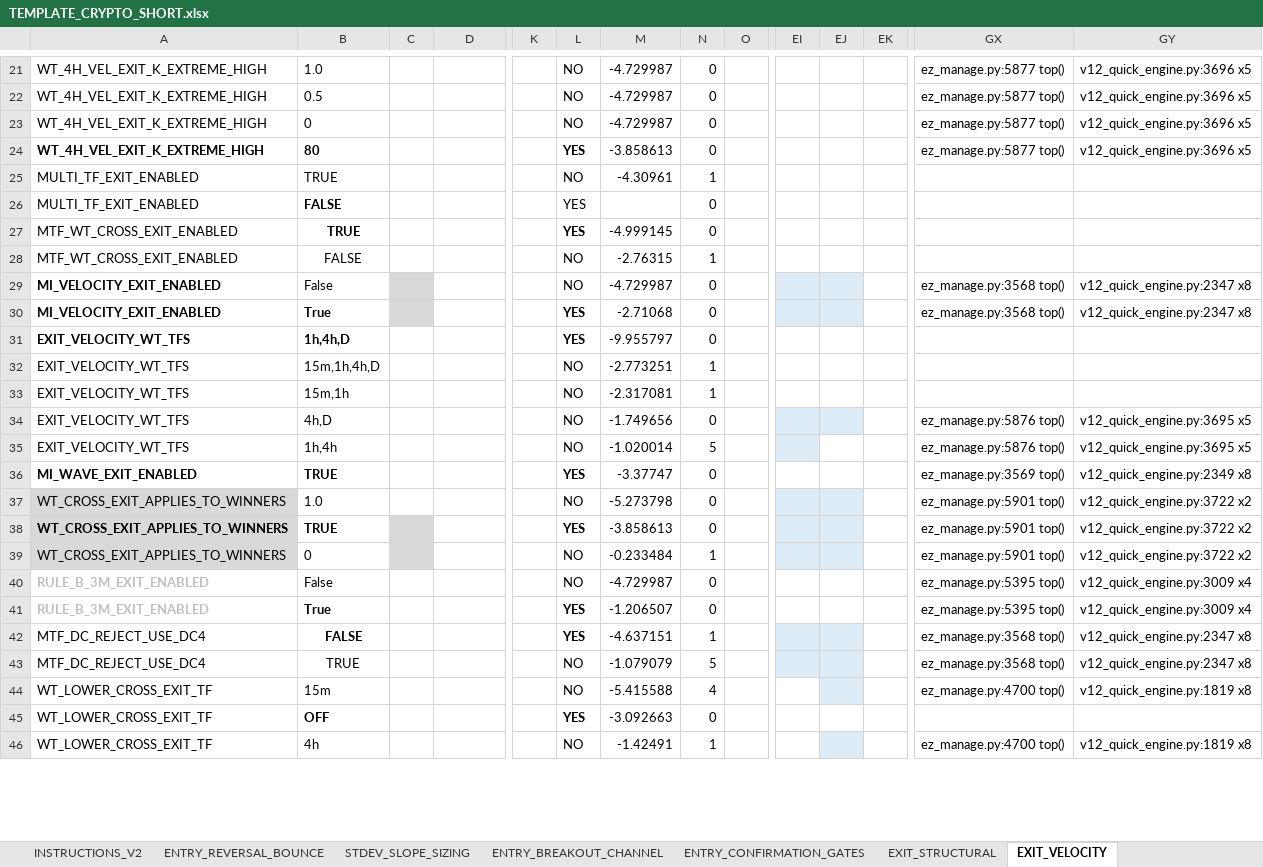
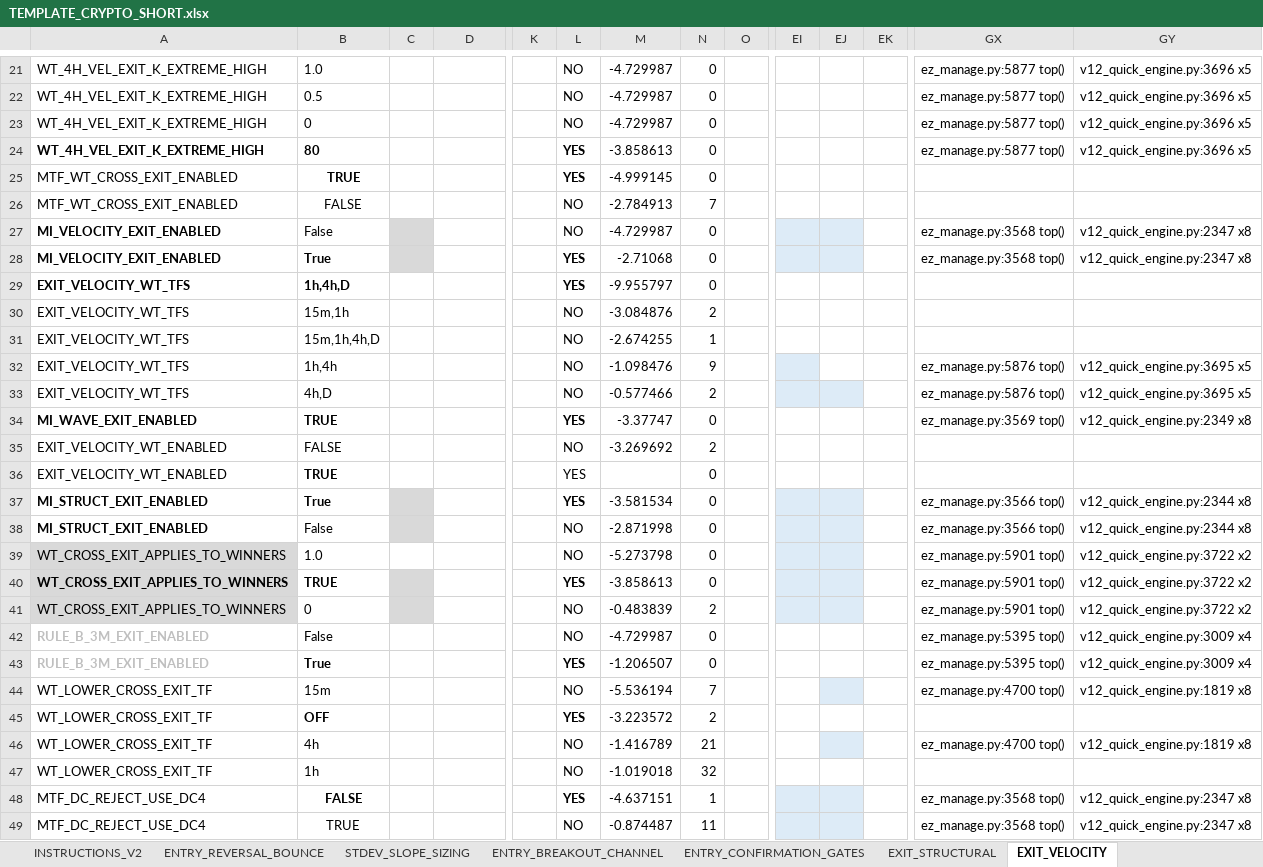
Before and after one commit to nielsvip/binance-sandbox, an Excel workbook: SPREADSHEETS/TEMPLATE_FINAL_NORM/TEMPLATE_CRYPTO_SHORT.xlsx, sheet EXIT_VELOCITY, drawn as a sheet; only a part is shown, gaps mark what is left out; values as stored, in another font and other column widths than the file's, no borders; removed rows and columns are numbered as before the commit, all else as after; rows hold the shown columns only; the diff covers the shown part only; the diff names each change by its address in the sheet, - before the commit and + after, or states it on an @@ line.

```diff
--- a/SPREADSHEETS/TEMPLATE_FINAL_NORM/TEMPLATE_CRYPTO_SHORT.xlsx (sheet EXIT_VELOCITY)
+++ b/SPREADSHEETS/TEMPLATE_FINAL_NORM/TEMPLATE_CRYPTO_SHORT.xlsx (sheet EXIT_VELOCITY)
-row 25: MULTI_TF_EXIT_ENABLED | TRUE |  | SPECIFIC |  | NO | -4.30961 | 1
@@ row 26 moved to row 53: MULTI_TF_EXIT_ENABLED @@
-M26: -2.76315
+M26: -2.784913
-N26: 1
+N26: 7
-B30: 15m,1h,4h,D
+B30: 15m,1h
-M30: -2.773251
+M30: -3.084876
-N30: 1
+N30: 2
-B31: 15m,1h
+B31: 15m,1h,4h,D
-M31: -2.317081
+M31: -2.674255
-B32: 4h,D
+B32: 1h,4h
-M32: -1.749656
+M32: -1.098476
-N32: 0
+N32: 9
-EJ32 fill: #DDEBF7
+EJ32 fill: none
-B33: 1h,4h
+B33: 4h,D
-M33: -1.020014
+M33: -0.577466
-N33: 5
+N33: 2
-EJ33 fill: none
+EJ33 fill: #DDEBF7
+row 35: EXIT_VELOCITY_WT_ENABLED | FALSE |  | SPECIFIC |  | NO | -3.269692 | 2
@@ row 69 moved to row 36: EXIT_VELOCITY_WT_ENABLED @@
@@ row 60 moved to row 37: MI_STRUCT_EXIT_ENABLED @@
+row 38: MI_STRUCT_EXIT_ENABLED | False |  |  |  | NO | -2.871998 | 0 |  |  |  |  | ez_manage.py:3566 top() | v12_quick_engine.py:2344 x8
-M41: -0.233484
+M41: -0.483839
-N41: 1
+N41: 2
+row 44: WT_LOWER_CROSS_EXIT_TF | 15m |  |  |  | NO | -5.536194 | 7 |  |  |  |  | ez_manage.py:4700 top() | v12_quick_engine.py:1819 x8
+row 45: WT_LOWER_CROSS_EXIT_TF | OFF |  |  |  | YES | -3.223572 | 2
+row 46: WT_LOWER_CROSS_EXIT_TF | 4h |  |  |  | NO | -1.416789 | 21 |  |  |  |  | ez_manage.py:4700 top() | v12_quick_engine.py:1819 x8
+row 47: WT_LOWER_CROSS_EXIT_TF | 1h |  |  |  | NO | -1.019018 | 32
-M49: -1.079079
+M49: -0.874487
-N49: 5
+N49: 11
-row 44: WT_LOWER_CROSS_EXIT_TF | 15m |  |  |  | NO | -5.415588 | 4 |  |  |  |  | ez_manage.py:4700 top() | v12_quick_engine.py:1819 x8
-row 45: WT_LOWER_CROSS_EXIT_TF | OFF |  |  |  | YES | -3.092663 | 0
-row 46: WT_LOWER_CROSS_EXIT_TF | 4h |  |  |  | NO | -1.42491 | 1 |  |  |  |  | ez_manage.py:4700 top() | v12_quick_engine.py:1819 x8
```
Also changed, not shown: 48 added rows, 50 removed rows, 6 moved rows, 56 edited cells and cell formats elsewhere in this sheet, sheet ENTRY_REVERSAL_BOUNCE, sheet ENTRY_BREAKOUT_CHANNEL, sheet ENTRY_CONFIRMATION_GATES, sheet REENTRY_WINDOWED, sheet EXIT_STRUCTURAL, sheet GLOBAL_RISK_GATES, 6 more sheets, 11 other files.
